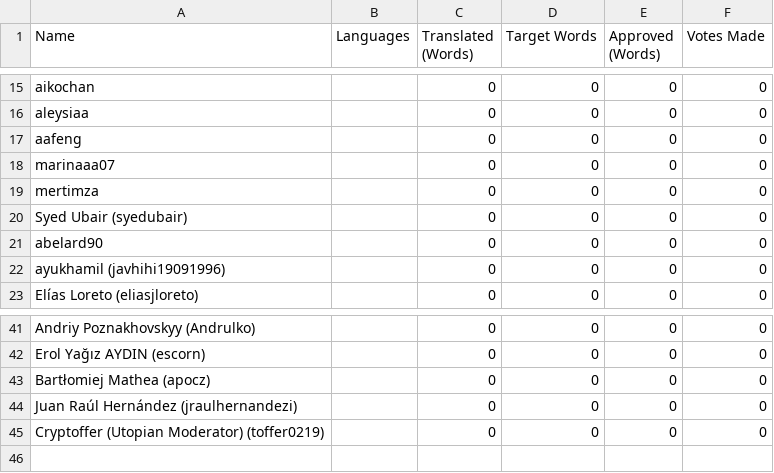
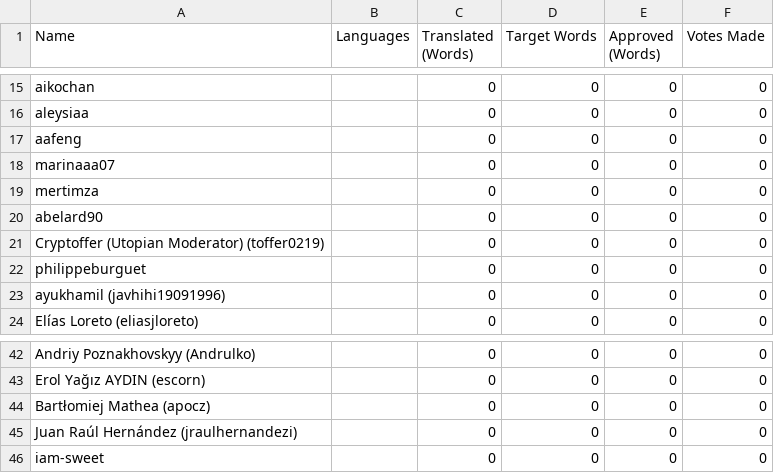
Before and after one commit to Vman45/CalcPvAutonome, a CSV file: lang/af/af-top-members.csv, drawn as a sheet; only a part is shown, gaps mark what is left out; removed rows and columns are numbered as before the commit, all else as after; the diff names each change by its address in the sheet, - before the commit and + after, or states it on an @@ line.

```diff
--- a/lang/af/af-top-members.csv
+++ b/lang/af/af-top-members.csv
-row 20: Syed Ubair (syedubair) |  | 0 | 0 | 0 | 0
+row 21: Cryptoffer (Utopian Moderator) (toffer0219) |  | 0 | 0 | 0 | 0
+row 22: philippeburguet |  | 0 | 0 | 0 | 0
-A46 (Name): Cryptoffer (Utopian Moderator) (toffer0219)
+A46 (Name): iam-sweet
```
Also changed, not shown: lang/es-ES/es-ES-top-members.csv, lang/fr/fr-top-members.csv, 23 other files.
